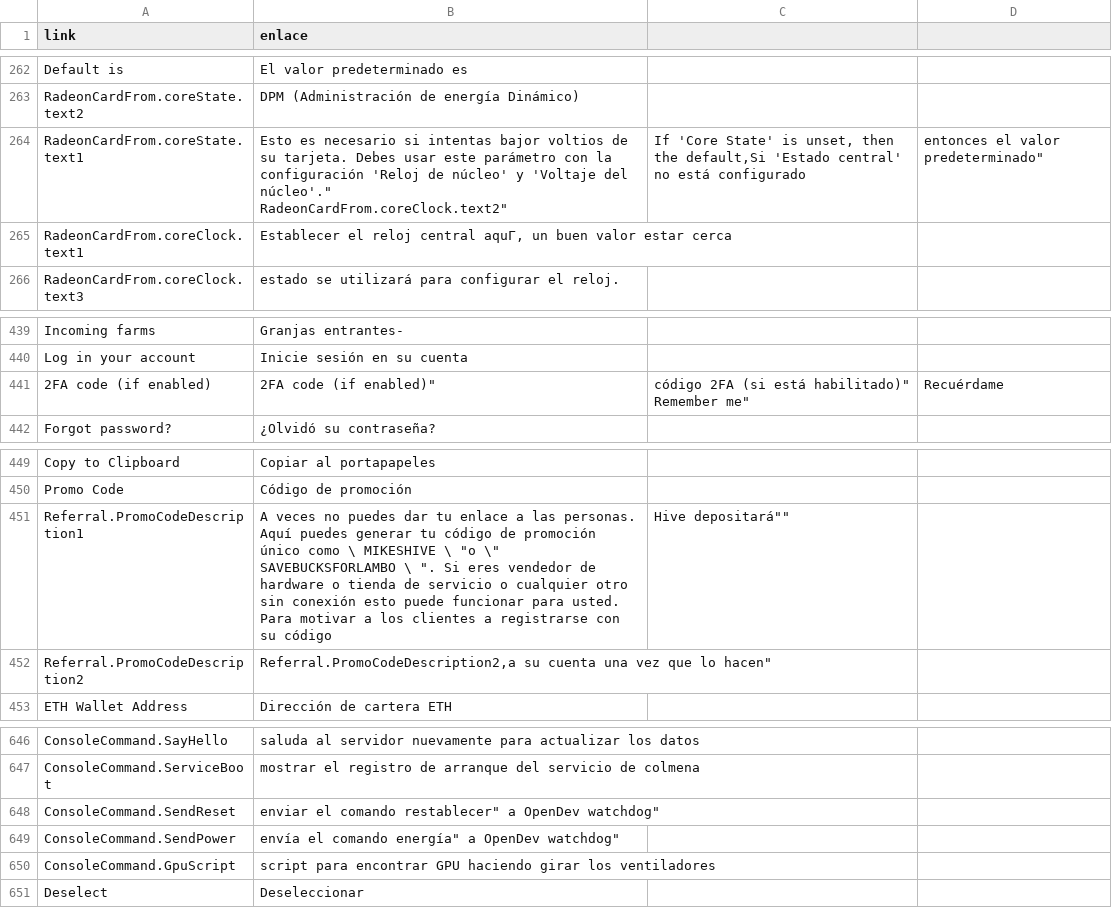
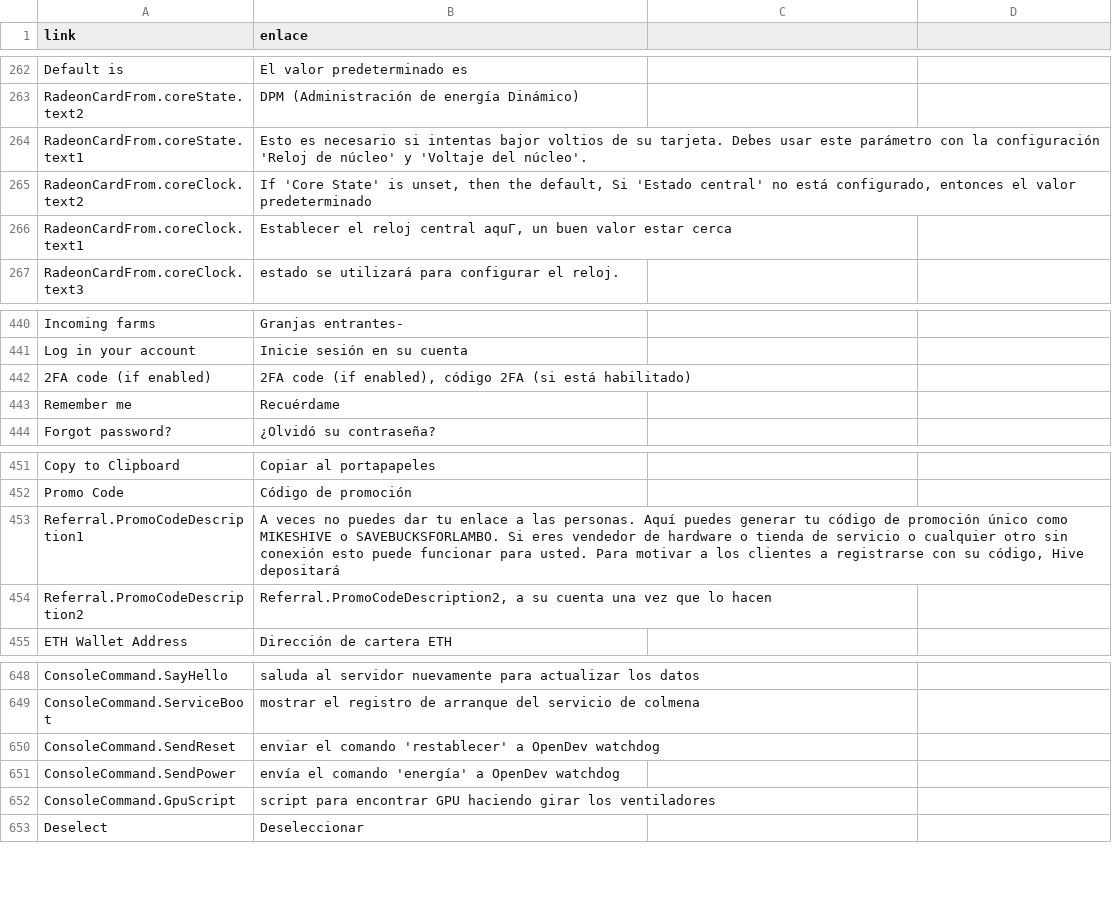
Before and after one commit to minershive/hive-i18n, a CSV file: es.csv, drawn as a sheet; only a part is shown, gaps mark what is left out; addresses are those after the commit; ↵ is a line break in a cell; the diff names each change by its address in the sheet, - before the commit and + after, or states it on an @@ line.

```diff
--- a/es.csv
+++ b/es.csv
-B264 (enlace): …'Voltaje del núcleo'." ↵ RadeonCardFrom.coreClock.text2"
+B264 (enlace): …'Voltaje del núcleo'.
-C264: If 'Core State' is unset, then the default,Si 'Estado central' no está configurado
+C264: (empty)
-D264: entonces el valor predeterminado"
+D264: (empty)
+row 265: RadeonCardFrom.coreClock.text2 | If 'Core State' is unset, then the default, Si 'Estado central' no está configurado, entonces el valor predeterminado
-B442 (enlace): 2FA code (if enabled)"
+B442 (enlace): 2FA code (if enabled), código 2FA (si está habilitado)
-C442: código 2FA (si está habilitado)" ↵ Remember me"
+C442: (empty)
-D442: Recuérdame
+D442: (empty)
+row 443: Remember me | Recuérdame
-B453 (enlace): …único como \ MIKESHIVE \ "o \" SAVEBUCKSFORLAMBO \ ". Si eres vendedor de hardware o tienda de servicio o cualquier otro sin conexión esto puede funcionar para usted. Para motivar a los clientes a registrarse con su código
+B453 (enlace): …único como MIKESHIVE o SAVEBUCKSFORLAMBO. Si eres vendedor de hardware o tienda de servicio o cualquier otro sin conexión esto puede funcionar para usted. Para motivar a los clientes a registrarse con su código, Hive depositará
-C453: Hive depositará""
+C453: (empty)
-B454 (enlace): Referral.PromoCodeDescription2,a su cuenta una vez que lo hacen"
+B454 (enlace): Referral.PromoCodeDescription2, a su cuenta una vez que lo hacen
-B650 (enlace): …el comando restablecer" a OpenDev watchdog"
+B650 (enlace): …el comando 'restablecer' a OpenDev watchdog
-B651 (enlace): envía el comando energía" a OpenDev watchdog"
+B651 (enlace): envía el comando 'energía' a OpenDev watchdog
```
Also changed, not shown: be.csv, fr.csv.
